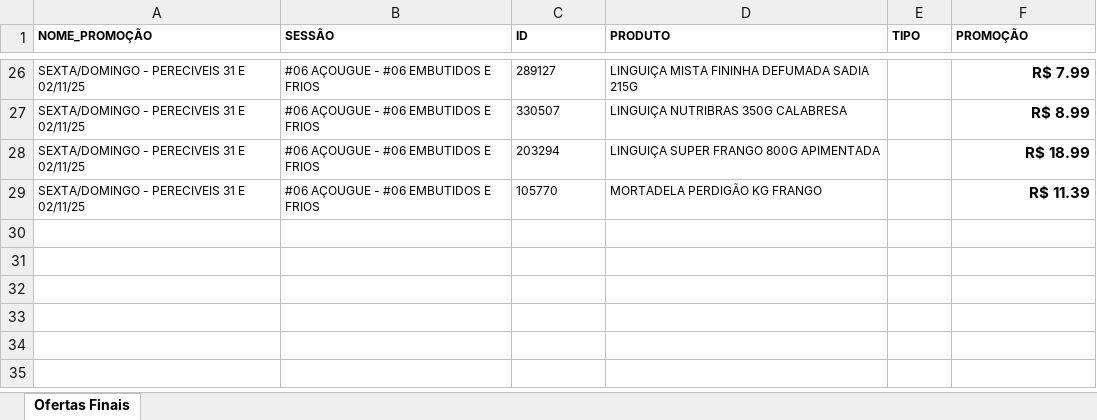
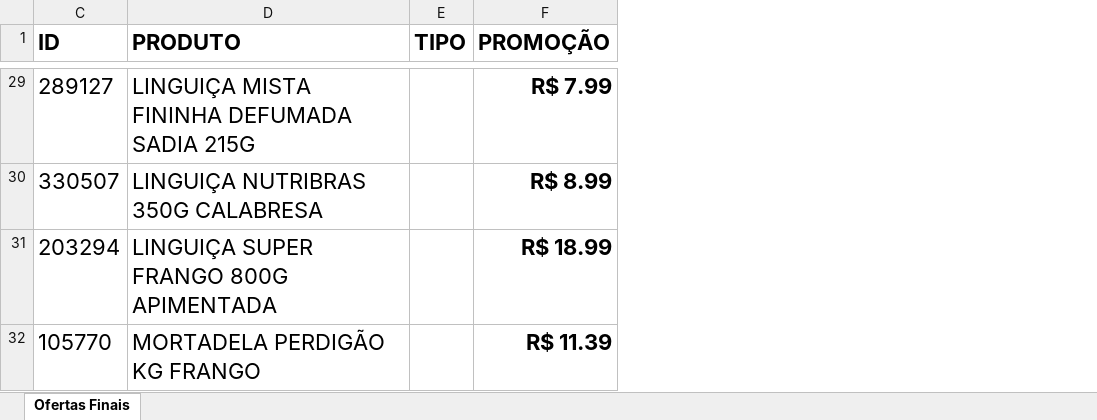
Before and after one commit to geisson/automacao_giro_ofertas, an Excel workbook: giro_da_praça_ofertas.xlsx, sheet Ofertas Finais, drawn as a sheet; only a part is shown, gaps mark what is left out; values as stored, in another font and other column widths than the file's, no borders; removed rows and columns are numbered as before the commit, all else as after; the diff covers the shown part only; the diff names each change by its address in the sheet, - before the commit and + after, or states it on an @@ line.

```diff
--- a/giro_da_praça_ofertas.xlsx (sheet Ofertas Finais)
+++ b/giro_da_praça_ofertas.xlsx (sheet Ofertas Finais)
@@ column A (NOME_PROMOÇÃO) hidden, rows 26-29: all SEXTA/DOMINGO - PERECIVEIS 31 E 02/11/25 @@
@@ column B (SESSÃO) hidden, rows 26-29: all #06 AÇOUGUE - #06 EMBUTIDOS E FRIOS @@
@@ C1:F1 text size: larger @@
@@ C29:D32 text size: larger @@
@@ F29:F32 text size: larger @@
```
Also changed, not shown: 3 added rows and cell formats elsewhere in this sheet, hidden cells, produtos_cadastrados.xlsx, 4 other files.
